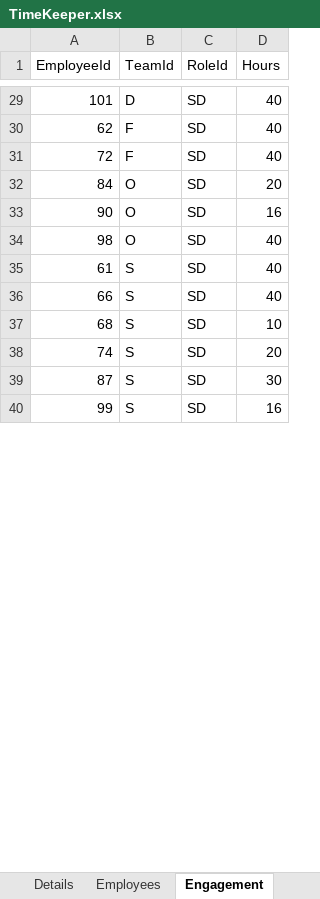
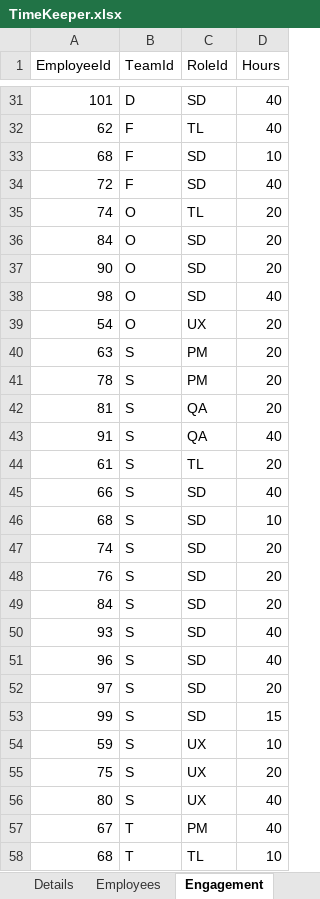
Before and after one commit to SulePostar/TimeKeeper, an Excel workbook: TimeKeeper.xlsx, sheet Engagement, drawn as a sheet; only a part is shown, gaps mark what is left out; values as stored, in another font and other column widths than the file's, no cell formats; addresses are those after the commit; the diff covers the shown part only; the diff names each change by its address in the sheet, - before the commit and + after, or states it on an @@ line.

```diff
--- a/TimeKeeper.xlsx (sheet Engagement)
+++ b/TimeKeeper.xlsx (sheet Engagement)
-C32 (RoleId): SD
+C32 (RoleId): TL
+row 33: 68 | F | SD | 10
@@ row 51 moved to row 35: 74 @@
-D37 (Hours): 16
+D37 (Hours): 20
@@ row 57 moved to row 39: 54 @@
+row 40: 63 | S | PM | 20
+row 41: 78 | S | PM | 20
+row 42: 81 | S | QA | 20
+row 43: 91 | S | QA | 40
-C44 (RoleId): SD
+C44 (RoleId): TL
-D44 (Hours): 40
+D44 (Hours): 20
-A48 (EmployeeId): 87
+A48 (EmployeeId): 76
-D48 (Hours): 30
+D48 (Hours): 20
+row 49: 84 | S | SD | 20
+row 50: 93 | S | SD | 40
+row 51: 96 | S | SD | 40
+row 52: 97 | S | SD | 20
-D53 (Hours): 16
+D53 (Hours): 15
+row 54: 59 | S | UX | 10
+row 55: 75 | S | UX | 20
@@ row 60 moved to row 56: 80 @@
@@ row 5 moved to row 57: 67 @@
@@ row 53 moved to row 58: 68 @@
```
Also changed, not shown: 13 added rows, 17 removed rows, 6 moved rows and 10 edited cells elsewhere in this sheet, sheet Details, sheet Projects, sheet Employees, cell formats, 3 other files.
